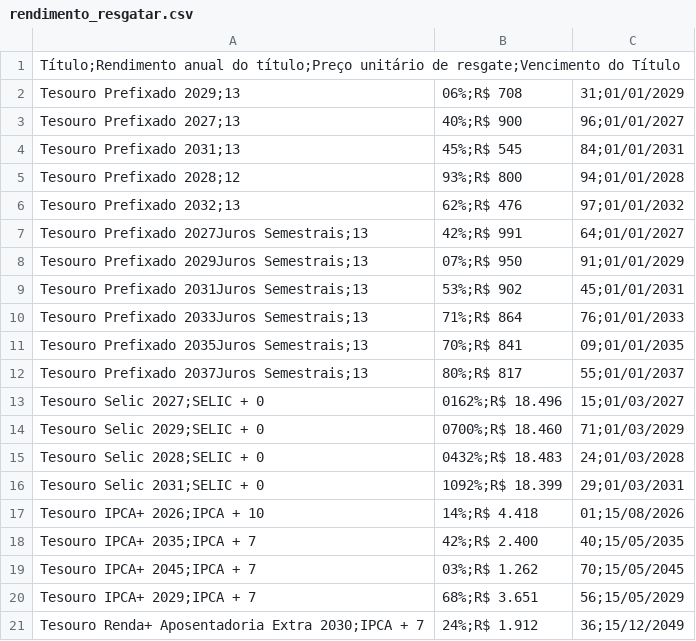
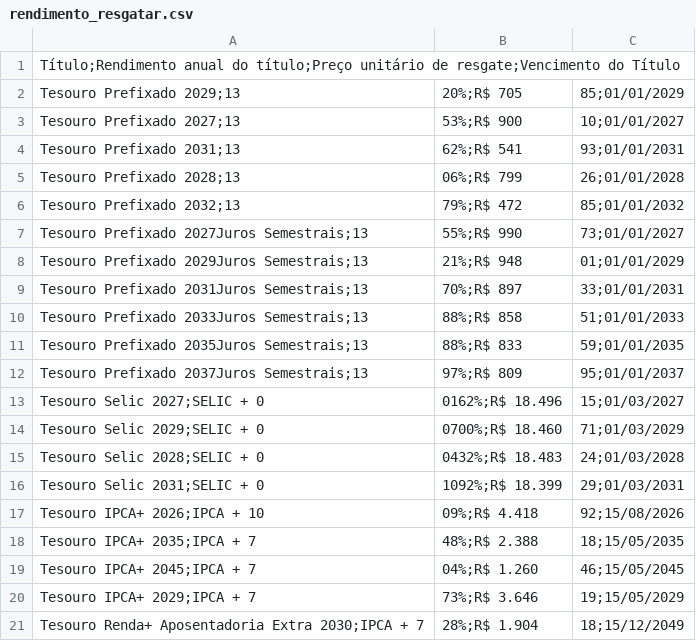
Before and after one commit to ghostnetrn/bot-tesouro-direto, a CSV file: rendimento_resgatar.csv, drawn as a sheet; only a part is shown; the diff covers the shown part only.

Commit message:
Atualizar Tesouro Direto

```diff
--- a/rendimento_resgatar.csv
+++ b/rendimento_resgatar.csv
@@ -1,13 +1,13 @@
 Título;Rendimento anual do título;Preço unitário de resgate;Vencimento do Título
-Tesouro Prefixado 2029;13,06%;R$ 708,31;01/01/2029
-Tesouro Prefixado 2027;13,40%;R$ 900,96;01/01/2027
-Tesouro Prefixado 2031;13,45%;R$ 545,84;01/01/2031
-Tesouro Prefixado 2028;12,93%;R$ 800,94;01/01/2028
-Tesouro Prefixado 2032;13,62%;R$ 476,97;01/01/2032
-Tesouro Prefixado 2027Juros Semestrais;13,42%;R$ 991,64;01/01/2027
-Tesouro Prefixado 2029Juros Semestrais;13,07%;R$ 950,91;01/01/2029
-Tesouro Prefixado 2031Juros Semestrais;13,53%;R$ 902,45;01/01/2031
-Tesouro Prefixado 2033Juros Semestrais;13,71%;R$ 864,76;01/01/2033
-Tesouro Prefixado 2035Juros Semestrais;13,70%;R$ 841,09;01/01/2035
-Tesouro Prefixado 2037Juros Semestrais;13,80%;R$ 817,55;01/01/2037
+Tesouro Prefixado 2029;13,20%;R$ 705,85;01/01/2029
+Tesouro Prefixado 2027;13,53%;R$ 900,10;01/01/2027
+Tesouro Prefixado 2031;13,62%;R$ 541,93;01/01/2031
+Tesouro Prefixado 2028;13,06%;R$ 799,26;01/01/2028
+Tesouro Prefixado 2032;13,79%;R$ 472,85;01/01/2032
+Tesouro Prefixado 2027Juros Semestrais;13,55%;R$ 990,73;01/01/2027
+Tesouro Prefixado 2029Juros Semestrais;13,21%;R$ 948,01;01/01/2029
+Tesouro Prefixado 2031Juros Semestrais;13,70%;R$ 897,33;01/01/2031
+Tesouro Prefixado 2033Juros Semestrais;13,88%;R$ 858,51;01/01/2033
+Tesouro Prefixado 2035Juros Semestrais;13,88%;R$ 833,59;01/01/2035
+Tesouro Prefixado 2037Juros Semestrais;13,97%;R$ 809,95;01/01/2037
 Tesouro Selic 2027;SELIC + 0,0162%;R$ 18.496,15;01/03/2027
@@ -16,6 +16,6 @@ Tesouro Selic 2028;SELIC + 0,0432%;R$ 18.483,24;01/03/2028
 Tesouro Selic 2031;SELIC + 0,1092%;R$ 18.399,29;01/03/2031
-Tesouro IPCA+ 2026;IPCA + 10,14%;R$ 4.418,01;15/08/2026
-Tesouro IPCA+ 2035;IPCA + 7,42%;R$ 2.400,40;15/05/2035
-Tesouro IPCA+ 2045;IPCA + 7,03%;R$ 1.262,70;15/05/2045
-Tesouro IPCA+ 2029;IPCA + 7,68%;R$ 3.651,56;15/05/2029
-Tesouro Renda+ Aposentadoria Extra 2030;IPCA + 7,24%;R$ 1.912,36;15/12/2049
+Tesouro IPCA+ 2026;IPCA + 10,09%;R$ 4.418,92;15/08/2026
+Tesouro IPCA+ 2035;IPCA + 7,48%;R$ 2.388,18;15/05/2035
+Tesouro IPCA+ 2045;IPCA + 7,04%;R$ 1.260,46;15/05/2045
+Tesouro IPCA+ 2029;IPCA + 7,73%;R$ 3.646,19;15/05/2029
+Tesouro Renda+ Aposentadoria Extra 2030;IPCA + 7,28%;R$ 1.904,18;15/12/2049
```
Also changed, not shown: 80 edited cells elsewhere in this file, rendimento_investir.csv.
